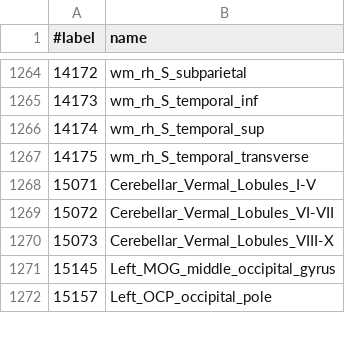
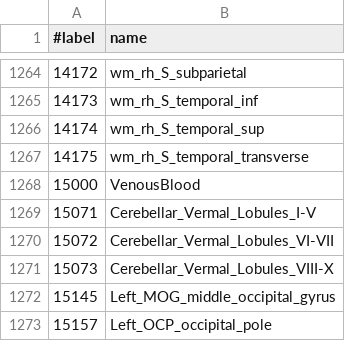
Before and after one commit to BRAINSia/BRAINSTools, a CSV file: AutoWorkup/DWIProcessingWorkflows/FS_Extended_Labels_Config.csv, drawn as a sheet; only a part is shown, gaps mark what is left out.

Commit message:
ENH: freeSurfer extended labels config file is update with new label

```diff
--- a/AutoWorkup/DWIProcessingWorkflows/FS_Extended_Labels_Config.csv
+++ b/AutoWorkup/DWIProcessingWorkflows/FS_Extended_Labels_Config.csv
@@ -1267,2 +1267,3 @@
 14175,wm_rh_S_temporal_transverse
+15000,VenousBlood
 15071,Cerebellar_Vermal_Lobules_I-V
```
